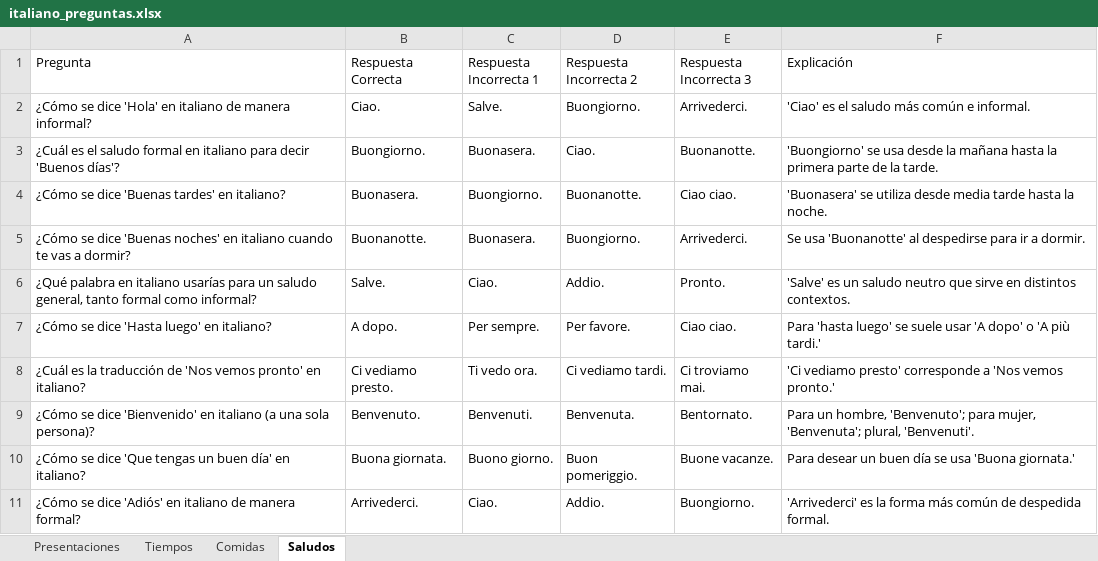
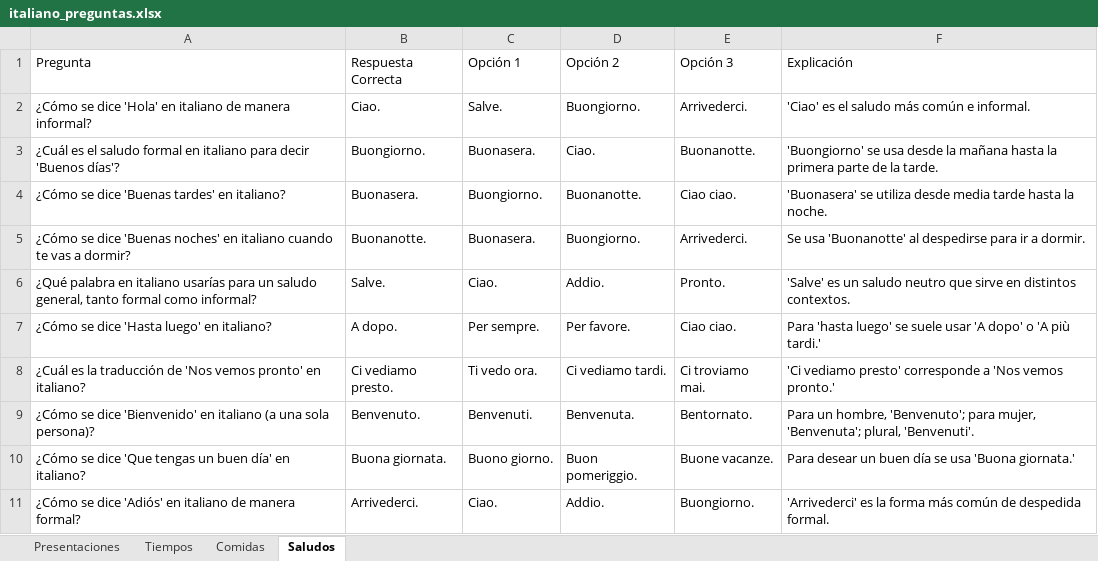
Before and after one commit to MartinChidiak/PruebaItaliano, an Excel workbook: italiano_preguntas.xlsx, sheet Saludos, drawn as a sheet; values as stored, in another font and other column widths than the file's, no borders; the diff names each change by its address in the sheet, - before the commit and + after, or states it on an @@ line.

```diff
--- a/italiano_preguntas.xlsx (sheet Saludos)
+++ b/italiano_preguntas.xlsx (sheet Saludos)
-C1: Respuesta Incorrecta 1
+C1: Opción 1
-D1: Respuesta Incorrecta 2
+D1: Opción 2
-E1: Respuesta Incorrecta 3
+E1: Opción 3
```
Also changed, not shown: sheet Tiempos, sheet Presentaciones, sheet Comidas.
